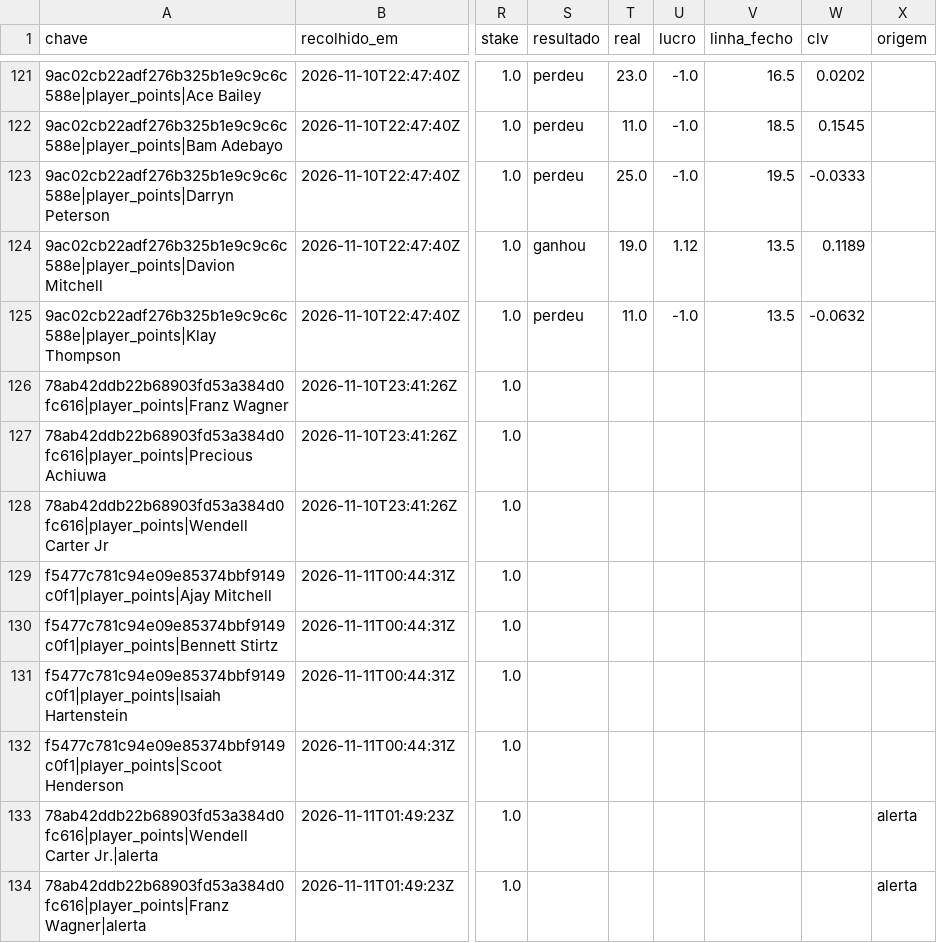
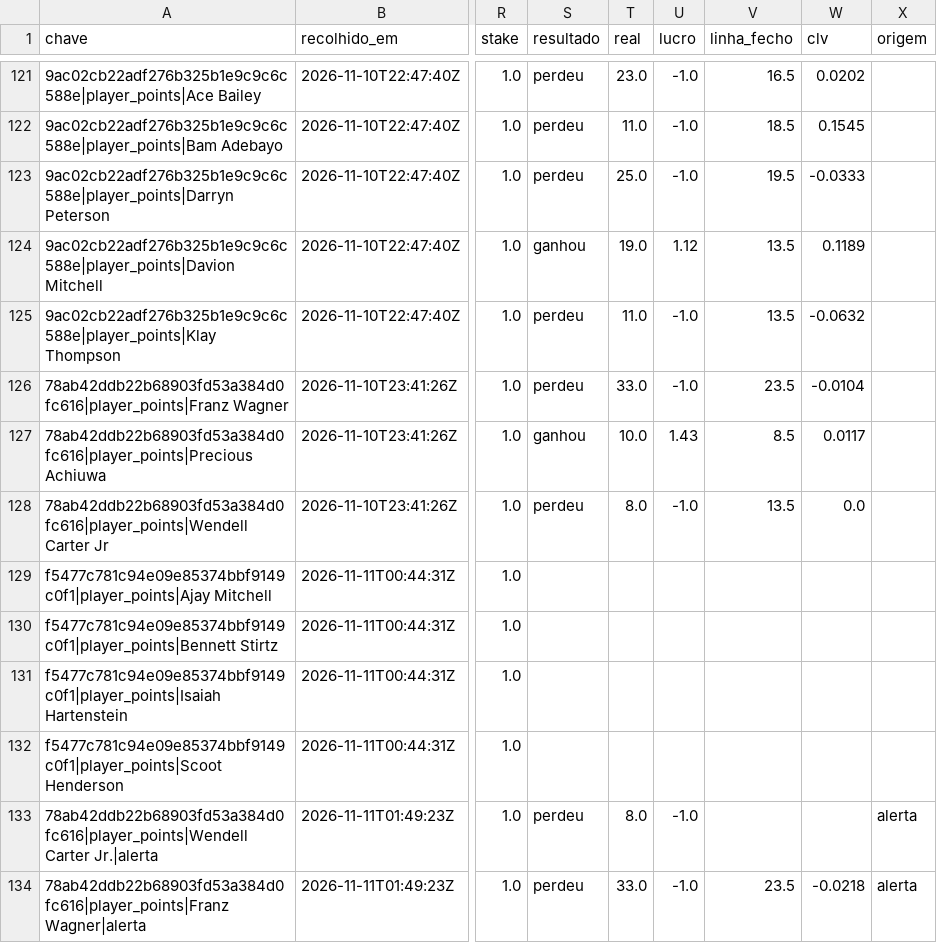
Before and after one commit to gpvrosa-oss/nba-odds, a CSV file: props/apostas.csv, drawn as a sheet; only a part is shown, gaps mark what is left out; the diff names each change by its address in the sheet, - before the commit and + after, or states it on an @@ line.

```diff
--- a/props/apostas.csv
+++ b/props/apostas.csv
-S126 (resultado): (empty)
+S126 (resultado): perdeu
-T126 (real): (empty)
+T126 (real): 33.0
-U126 (lucro): (empty)
+U126 (lucro): -1.0
-V126 (linha_fecho): (empty)
+V126 (linha_fecho): 23.5
-W126 (clv): (empty)
+W126 (clv): -0.0104
-S127 (resultado): (empty)
+S127 (resultado): ganhou
-T127 (real): (empty)
+T127 (real): 10.0
-U127 (lucro): (empty)
+U127 (lucro): 1.43
-V127 (linha_fecho): (empty)
+V127 (linha_fecho): 8.5
-W127 (clv): (empty)
+W127 (clv): 0.0117
-S128 (resultado): (empty)
+S128 (resultado): perdeu
-T128 (real): (empty)
+T128 (real): 8.0
-U128 (lucro): (empty)
+U128 (lucro): -1.0
-V128 (linha_fecho): (empty)
+V128 (linha_fecho): 13.5
-W128 (clv): (empty)
+W128 (clv): 0.0
-S133:S134 (resultado): (empty)
+S133:S134 (resultado): perdeu
-T133 (real): (empty)
+T133 (real): 8.0
-U133:U134 (lucro): (empty)
+U133:U134 (lucro): -1.0
-T134 (real): (empty)
+T134 (real): 33.0
-V134 (linha_fecho): (empty)
+V134 (linha_fecho): 23.5
-W134 (clv): (empty)
+W134 (clv): -0.0218
```
Also changed, not shown: 3 other files.
